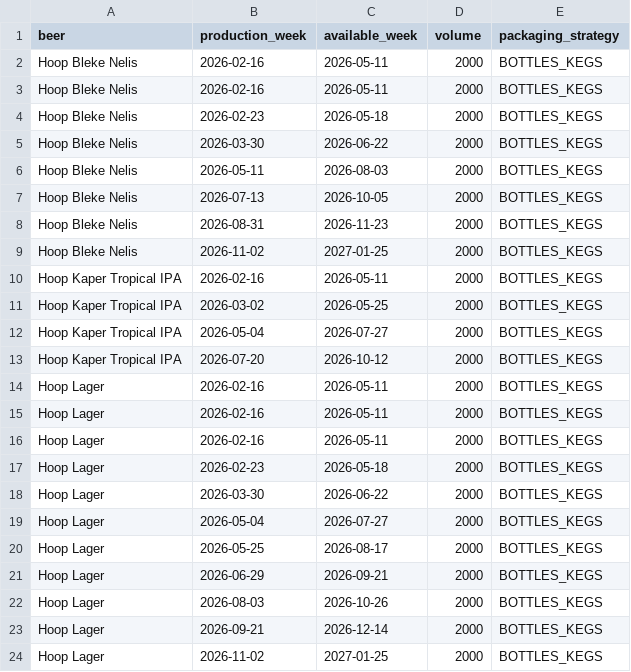
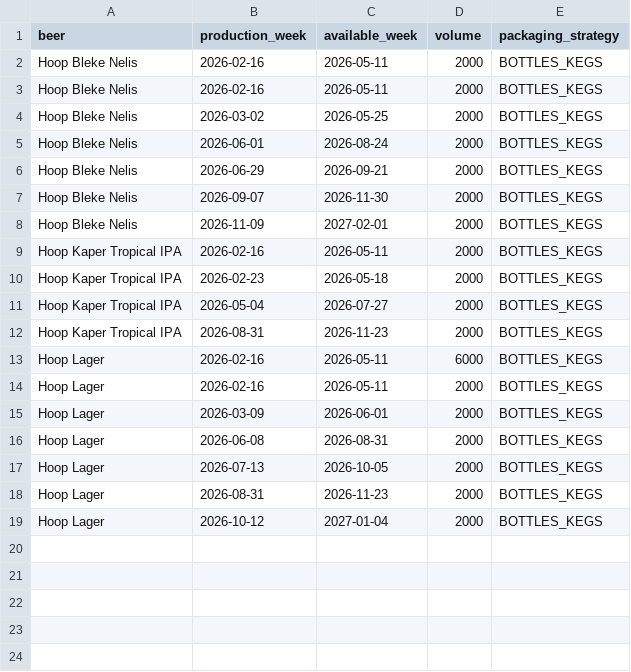
Before and after one commit to cvonkrogh/Beer_Brewery_PM, a CSV file: data/processed/production_schedule.csv, drawn as a sheet.

```diff
--- a/data/processed/production_schedule.csv
+++ b/data/processed/production_schedule.csv
@@ -3,22 +3,17 @@ Hoop Bleke Nelis,2026-02-16,2026-05-11,2000,BOTTLES_KEGS
 Hoop Bleke Nelis,2026-02-16,2026-05-11,2000,BOTTLES_KEGS
-Hoop Bleke Nelis,2026-02-23,2026-05-18,2000,BOTTLES_KEGS
-Hoop Bleke Nelis,2026-03-30,2026-06-22,2000,BOTTLES_KEGS
-Hoop Bleke Nelis,2026-05-11,2026-08-03,2000,BOTTLES_KEGS
-Hoop Bleke Nelis,2026-07-13,2026-10-05,2000,BOTTLES_KEGS
-Hoop Bleke Nelis,2026-08-31,2026-11-23,2000,BOTTLES_KEGS
-Hoop Bleke Nelis,2026-11-02,2027-01-25,2000,BOTTLES_KEGS
+Hoop Bleke Nelis,2026-03-02,2026-05-25,2000,BOTTLES_KEGS
+Hoop Bleke Nelis,2026-06-01,2026-08-24,2000,BOTTLES_KEGS
+Hoop Bleke Nelis,2026-06-29,2026-09-21,2000,BOTTLES_KEGS
+Hoop Bleke Nelis,2026-09-07,2026-11-30,2000,BOTTLES_KEGS
+Hoop Bleke Nelis,2026-11-09,2027-02-01,2000,BOTTLES_KEGS
 Hoop Kaper Tropical IPA,2026-02-16,2026-05-11,2000,BOTTLES_KEGS
-Hoop Kaper Tropical IPA,2026-03-02,2026-05-25,2000,BOTTLES_KEGS
+Hoop Kaper Tropical IPA,2026-02-23,2026-05-18,2000,BOTTLES_KEGS
 Hoop Kaper Tropical IPA,2026-05-04,2026-07-27,2000,BOTTLES_KEGS
-Hoop Kaper Tropical IPA,2026-07-20,2026-10-12,2000,BOTTLES_KEGS
+Hoop Kaper Tropical IPA,2026-08-31,2026-11-23,2000,BOTTLES_KEGS
+Hoop Lager,2026-02-16,2026-05-11,6000,BOTTLES_KEGS
 Hoop Lager,2026-02-16,2026-05-11,2000,BOTTLES_KEGS
-Hoop Lager,2026-02-16,2026-05-11,2000,BOTTLES_KEGS
-Hoop Lager,2026-02-16,2026-05-11,2000,BOTTLES_KEGS
-Hoop Lager,2026-02-23,2026-05-18,2000,BOTTLES_KEGS
-Hoop Lager,2026-03-30,2026-06-22,2000,BOTTLES_KEGS
-Hoop Lager,2026-05-04,2026-07-27,2000,BOTTLES_KEGS
-Hoop Lager,2026-05-25,2026-08-17,2000,BOTTLES_KEGS
-Hoop Lager,2026-06-29,2026-09-21,2000,BOTTLES_KEGS
-Hoop Lager,2026-08-03,2026-10-26,2000,BOTTLES_KEGS
-Hoop Lager,2026-09-21,2026-12-14,2000,BOTTLES_KEGS
-Hoop Lager,2026-11-02,2027-01-25,2000,BOTTLES_KEGS
+Hoop Lager,2026-03-09,2026-06-01,2000,BOTTLES_KEGS
+Hoop Lager,2026-06-08,2026-08-31,2000,BOTTLES_KEGS
+Hoop Lager,2026-07-13,2026-10-05,2000,BOTTLES_KEGS
+Hoop Lager,2026-08-31,2026-11-23,2000,BOTTLES_KEGS
+Hoop Lager,2026-10-12,2027-01-04,2000,BOTTLES_KEGS
```
Also changed, not shown: data/processed/production_schedule_monthly.csv, 3 other files.
